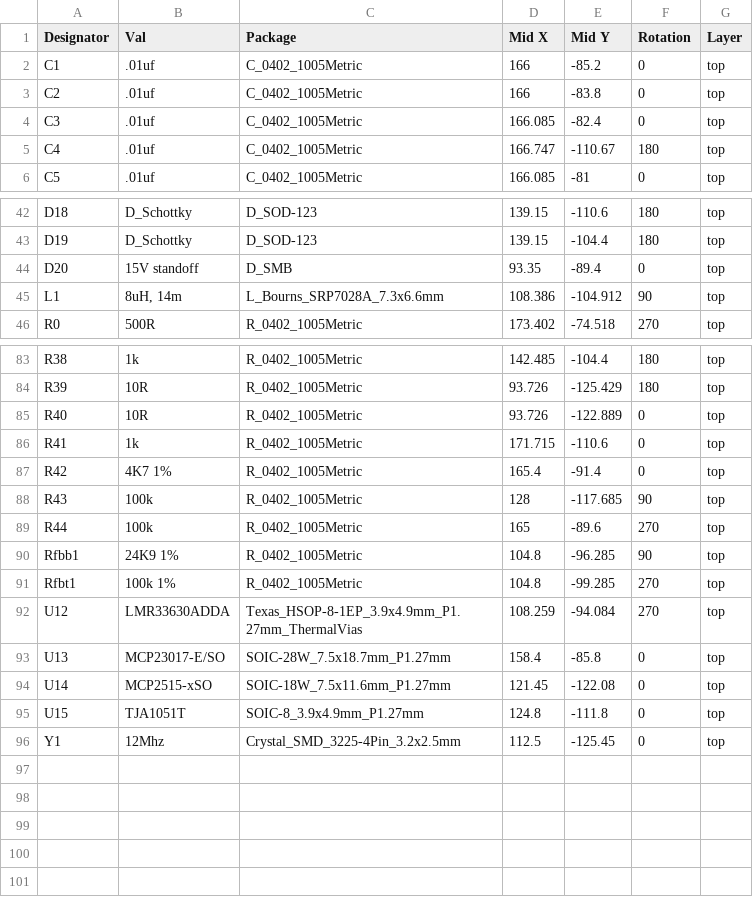
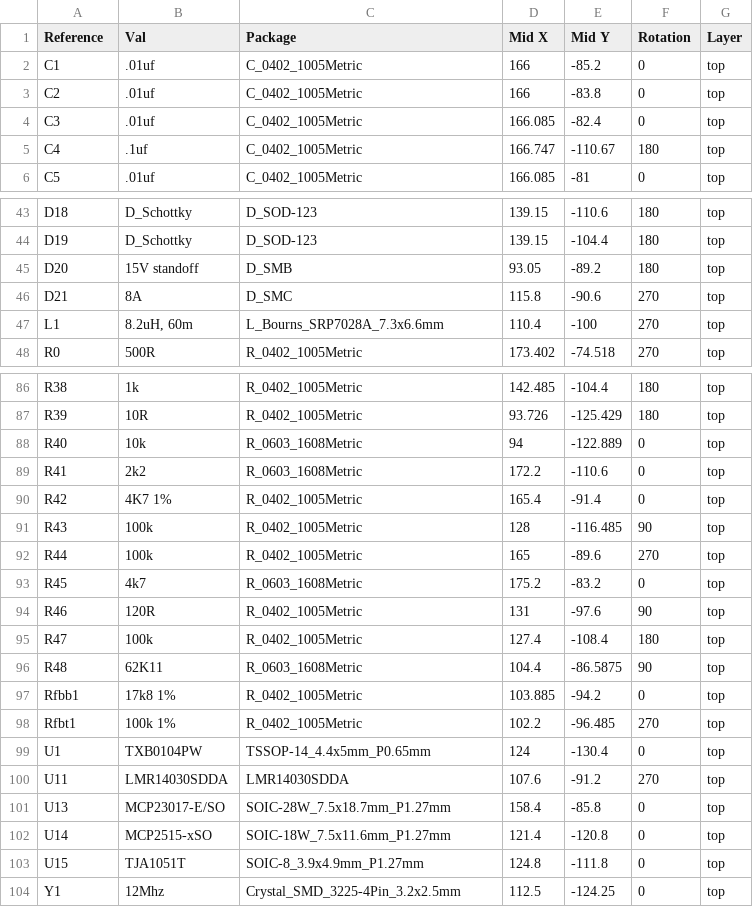
Before and after one commit to techie66/EngineDataLogger-FrontControls, a CSV file: hardware/Production/front_controls-top-pos.csv, drawn as a sheet; only a part is shown, gaps mark what is left out; the diff covers the shown part only.

```diff
--- a/hardware/Production/front_controls-top-pos.csv
+++ b/hardware/Production/front_controls-top-pos.csv
@@ -1,2 +1,2 @@
-Designator,Val,Package,Mid X,Mid Y,Rotation,Layer
+Reference,Val,Package,Mid X,Mid Y,Rotation,Layer
 C1,.01uf,C_0402_1005Metric,166,-85.2,0,top
@@ -4,3 +4,3 @@ C2,.01uf,C_0402_1005Metric,166,-83.8,0,top
 C3,.01uf,C_0402_1005Metric,166.085,-82.4,0,top
-C4,.01uf,C_0402_1005Metric,166.747,-110.67,180,top
+C4,.1uf,C_0402_1005Metric,166.747,-110.67,180,top
 C5,.01uf,C_0402_1005Metric,166.085,-81,0,top
@@ -43,4 +44,5 @@ D18,D_Schottky,D_SOD-123,139.15,-110.6,180,top
 D19,D_Schottky,D_SOD-123,139.15,-104.4,180,top
-D20,15V standoff,D_SMB,93.35,-89.4,0,top
-L1,"8uH, 14m",L_Bourns_SRP7028A_7.3x6.6mm,108.386,-104.912,90,top
+D20,15V standoff,D_SMB,93.05,-89.2,180,top
+D21,8A,D_SMC,115.8,-90.6,270,top
+L1,"8.2uH, 60m",L_Bourns_SRP7028A_7.3x6.6mm,110.4,-100,270,top
 R0,500R,R_0402_1005Metric,173.402,-74.518,270,top
@@ -84,13 +87,18 @@ R38,1k,R_0402_1005Metric,142.485,-104.4,180,top
 R39,10R,R_0402_1005Metric,93.726,-125.429,180,top
-R40,10R,R_0402_1005Metric,93.726,-122.889,0,top
-R41,1k,R_0402_1005Metric,171.715,-110.6,0,top
+R40,10k,R_0603_1608Metric,94,-122.889,0,top
+R41,2k2,R_0603_1608Metric,172.2,-110.6,0,top
 R42,4K7 1%,R_0402_1005Metric,165.4,-91.4,0,top
-R43,100k,R_0402_1005Metric,128,-117.685,90,top
+R43,100k,R_0402_1005Metric,128,-116.485,90,top
 R44,100k,R_0402_1005Metric,165,-89.6,270,top
-Rfbb1,24K9 1%,R_0402_1005Metric,104.8,-96.285,90,top
-Rfbt1,100k 1%,R_0402_1005Metric,104.8,-99.285,270,top
-U12,LMR33630ADDA,Texas_HSOP-8-1EP_3.9x4.9mm_P1.27mm_ThermalVias,108.259,-94.084,270,top
+R45,4k7,R_0603_1608Metric,175.2,-83.2,0,top
+R46,120R,R_0402_1005Metric,131,-97.6,90,top
+R47,100k,R_0402_1005Metric,127.4,-108.4,180,top
+R48,62K11,R_0603_1608Metric,104.4,-86.5875,90,top
+Rfbb1,17k8 1%,R_0402_1005Metric,103.885,-94.2,0,top
+Rfbt1,100k 1%,R_0402_1005Metric,102.2,-96.485,270,top
+U1,TXB0104PW,TSSOP-14_4.4x5mm_P0.65mm,124,-130.4,0,top
+U11,LMR14030SDDA,LMR14030SDDA,107.6,-91.2,270,top
 U13,MCP23017-E/SO,SOIC-28W_7.5x18.7mm_P1.27mm,158.4,-85.8,0,top
-U14,MCP2515-xSO,SOIC-18W_7.5x11.6mm_P1.27mm,121.45,-122.08,0,top
+U14,MCP2515-xSO,SOIC-18W_7.5x11.6mm_P1.27mm,121.4,-120.8,0,top
 U15,TJA1051T,SOIC-8_3.9x4.9mm_P1.27mm,124.8,-111.8,0,top
-Y1,12Mhz,Crystal_SMD_3225-4Pin_3.2x2.5mm,112.5,-125.45,0,top
+Y1,12Mhz,Crystal_SMD_3225-4Pin_3.2x2.5mm,112.5,-124.25,0,top
```
Also changed, not shown: 2 added rows and 24 edited cells elsewhere in this file, hardware/Production/front_controls.csv, 18 other files.
